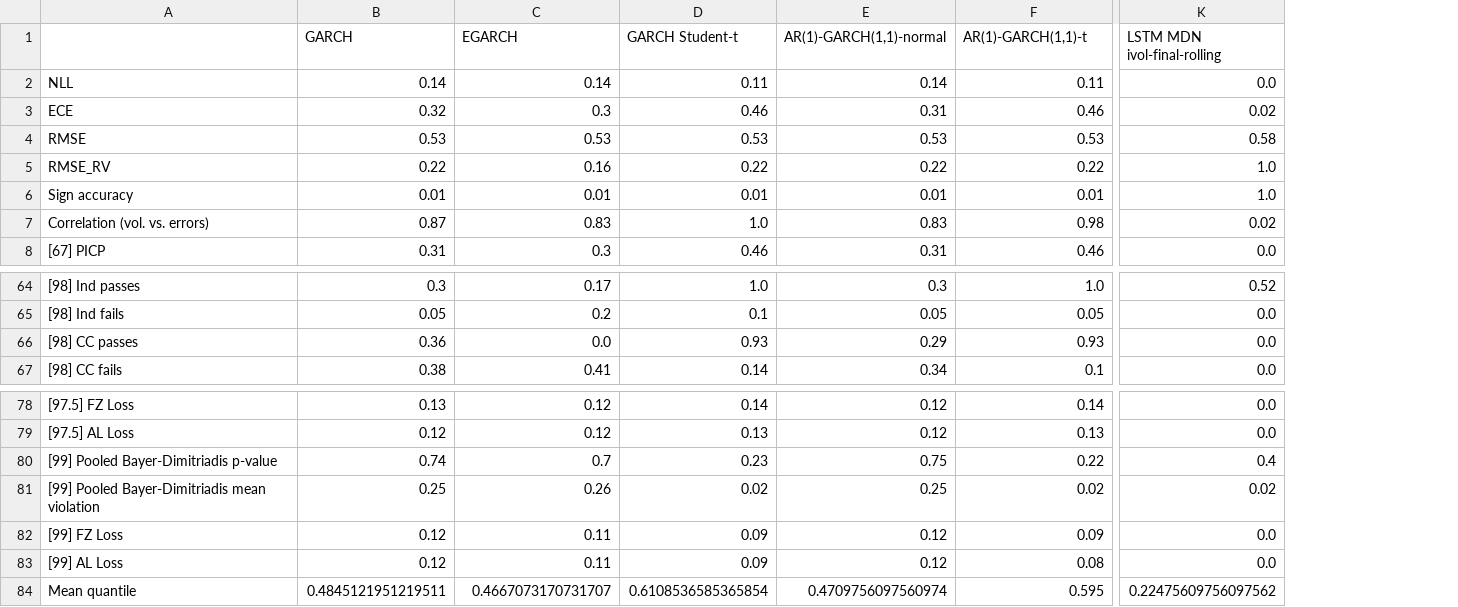
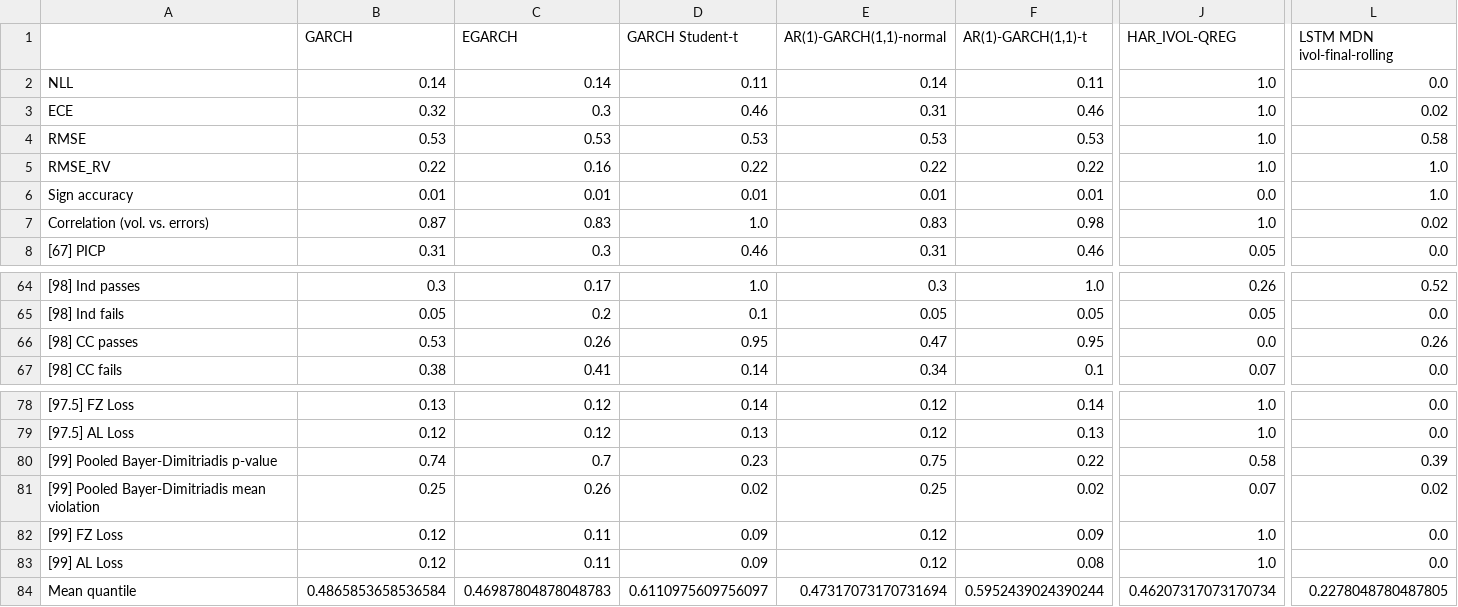
Before and after one commit to tjespe/master, a CSV file: Code/results/comp_ranking_stocks_test.csv, drawn as a sheet; only a part is shown, gaps mark what is left out; addresses are those after the commit; the diff covers the shown part only; the diff names each change by its address in the sheet, - before the commit and + after, or states it on an @@ line.

```diff
--- a/Code/results/comp_ranking_stocks_test.csv
+++ b/Code/results/comp_ranking_stocks_test.csv
+column J (HAR_IVOL-QREG), rows 2-8: 1.0 | 1.0 | 1.0 | 1.0 | 0.0 | 1.0 | 0.05; rows 64-67: 0.26 | 0.05 | 0.0 | 0.07; rows 78-84: 1.0 | 1.0 | 0.58 | 0.07 | 1.0 | 1.0 | 0.46207317073170734
-B66 (GARCH): 0.36
+B66 (GARCH): 0.53
-C66 (EGARCH): 0.0
+C66 (EGARCH): 0.26
-D66 (GARCH Student-t): 0.93
+D66 (GARCH Student-t): 0.95
-E66 (AR(1)-GARCH(1,1)-normal): 0.29
+E66 (AR(1)-GARCH(1,1)-normal): 0.47
-F66 (AR(1)-GARCH(1,1)-t): 0.93
+F66 (AR(1)-GARCH(1,1)-t): 0.95
-L66 (LSTM MDN ivol-final-rolling): 0.0
+L66 (LSTM MDN ivol-final-rolling): 0.26
-L80 (LSTM MDN ivol-final-rolling): 0.4
+L80 (LSTM MDN ivol-final-rolling): 0.39
-B84 (GARCH): 0.4845121951219511
+B84 (GARCH): 0.4865853658536584
-C84 (EGARCH): 0.4667073170731707
+C84 (EGARCH): 0.46987804878048783
-D84 (GARCH Student-t): 0.6108536585365854
+D84 (GARCH Student-t): 0.6110975609756097
-E84 (AR(1)-GARCH(1,1)-normal): 0.4709756097560974
+E84 (AR(1)-GARCH(1,1)-normal): 0.47317073170731694
-F84 (AR(1)-GARCH(1,1)-t): 0.595
+F84 (AR(1)-GARCH(1,1)-t): 0.5952439024390244
-L84 (LSTM MDN ivol-final-rolling): 0.22475609756097562
+L84 (LSTM MDN ivol-final-rolling): 0.2278048780487805
```
Also changed, not shown: 30 edited cells elsewhere in this file, Code/results/comp_results_stocks_test.csv, 49 other files.
